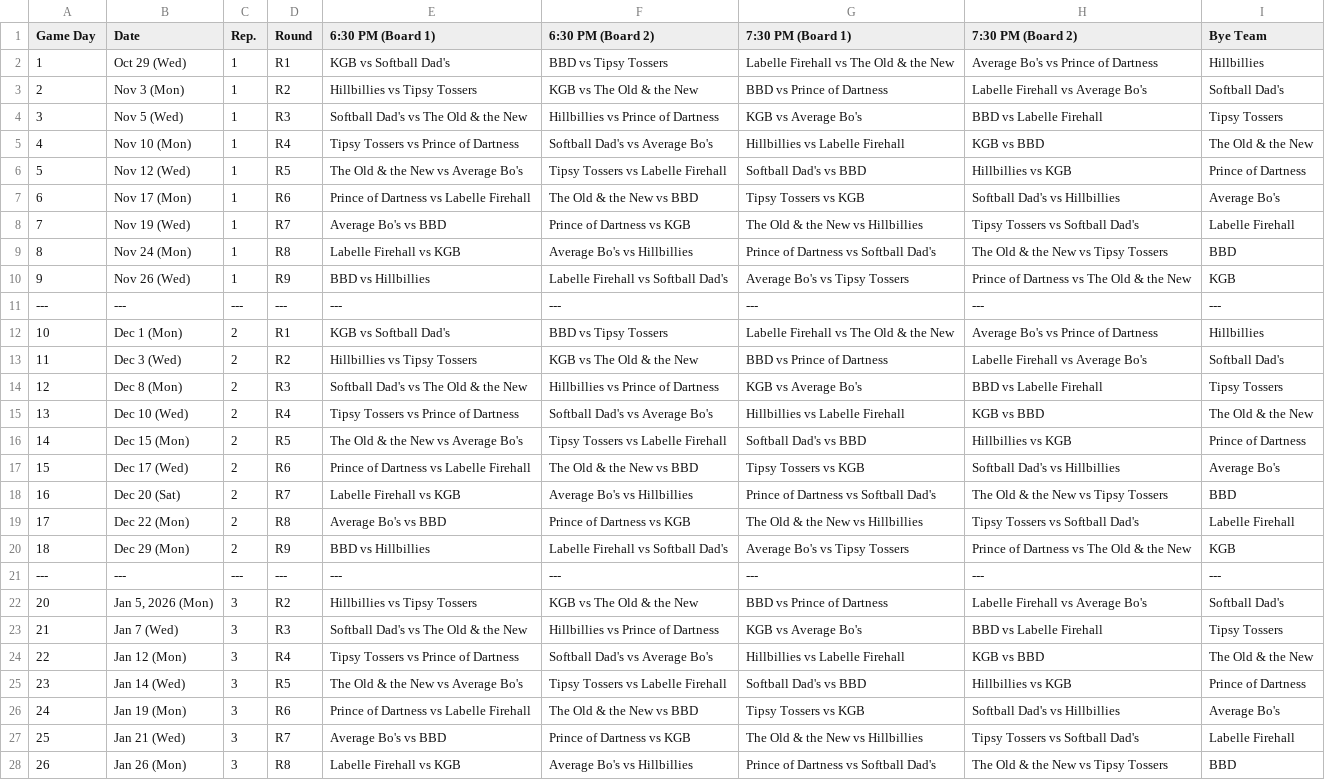
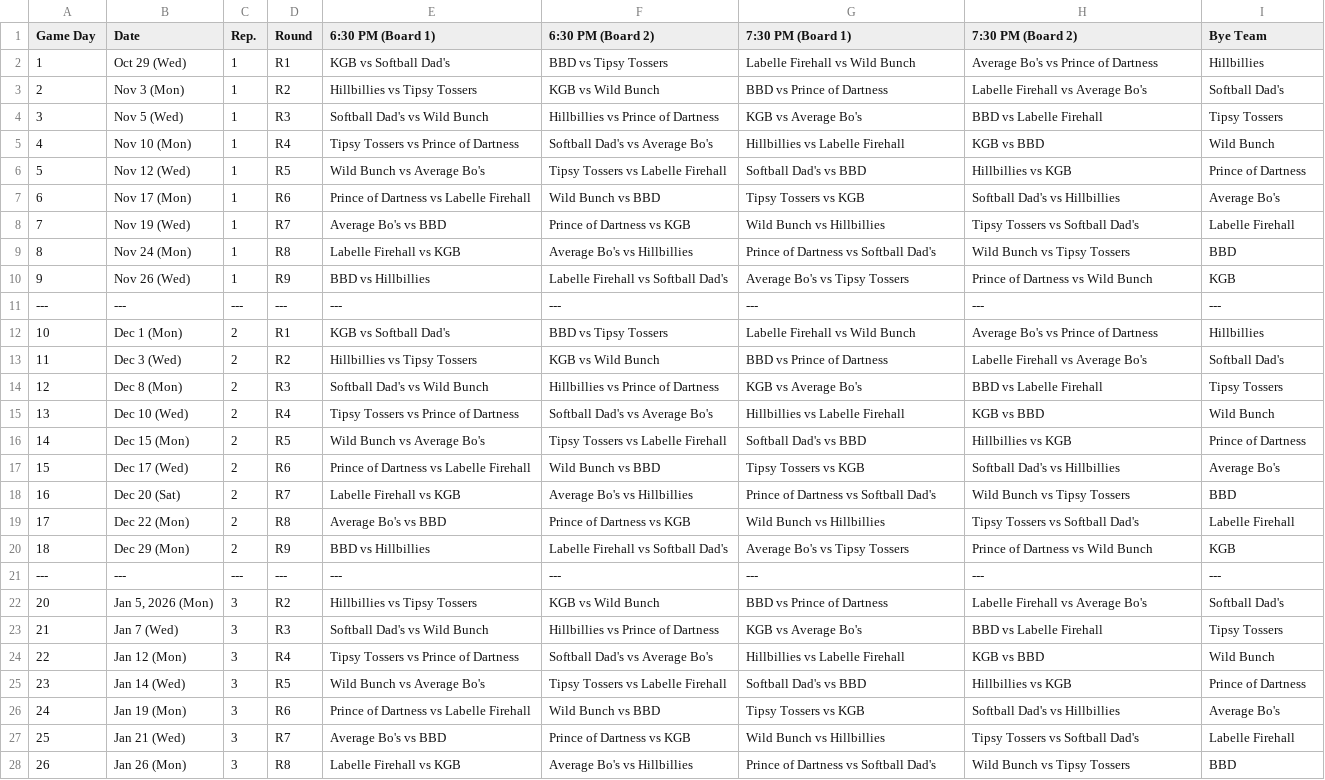
Before and after one commit to Jth16/dartball-league-app, a CSV file: Newest-Darts-Schedule.csv, drawn as a sheet; only a part is shown; the diff covers the shown part only; the diff names each change by its address in the sheet, - before the commit and + after, or states it on an @@ line.

Commit message:
Updates

```diff
--- a/Newest-Darts-Schedule.csv
+++ b/Newest-Darts-Schedule.csv
-G2 (7:30 PM (Board 1)): Labelle Firehall vs The Old & the New
+G2 (7:30 PM (Board 1)): Labelle Firehall vs Wild Bunch
-F3 (6:30 PM (Board 2)): KGB vs The Old & the New
+F3 (6:30 PM (Board 2)): KGB vs Wild Bunch
-E4 (6:30 PM (Board 1)): Softball Dad's vs The Old & the New
+E4 (6:30 PM (Board 1)): Softball Dad's vs Wild Bunch
-I5 (Bye Team): The Old & the New
+I5 (Bye Team): Wild Bunch
-E6 (6:30 PM (Board 1)): The Old & the New vs Average Bo's
+E6 (6:30 PM (Board 1)): Wild Bunch vs Average Bo's
-F7 (6:30 PM (Board 2)): The Old & the New vs BBD
+F7 (6:30 PM (Board 2)): Wild Bunch vs BBD
-G8 (7:30 PM (Board 1)): The Old & the New vs Hillbillies
+G8 (7:30 PM (Board 1)): Wild Bunch vs Hillbillies
-H9 (7:30 PM (Board 2)): The Old & the New vs Tipsy Tossers
+H9 (7:30 PM (Board 2)): Wild Bunch vs Tipsy Tossers
-H10 (7:30 PM (Board 2)): Prince of Dartness vs The Old & the New
+H10 (7:30 PM (Board 2)): Prince of Dartness vs Wild Bunch
-G12 (7:30 PM (Board 1)): Labelle Firehall vs The Old & the New
+G12 (7:30 PM (Board 1)): Labelle Firehall vs Wild Bunch
-F13 (6:30 PM (Board 2)): KGB vs The Old & the New
+F13 (6:30 PM (Board 2)): KGB vs Wild Bunch
-E14 (6:30 PM (Board 1)): Softball Dad's vs The Old & the New
+E14 (6:30 PM (Board 1)): Softball Dad's vs Wild Bunch
-I15 (Bye Team): The Old & the New
+I15 (Bye Team): Wild Bunch
-E16 (6:30 PM (Board 1)): The Old & the New vs Average Bo's
+E16 (6:30 PM (Board 1)): Wild Bunch vs Average Bo's
-F17 (6:30 PM (Board 2)): The Old & the New vs BBD
+F17 (6:30 PM (Board 2)): Wild Bunch vs BBD
-H18 (7:30 PM (Board 2)): The Old & the New vs Tipsy Tossers
+H18 (7:30 PM (Board 2)): Wild Bunch vs Tipsy Tossers
-G19 (7:30 PM (Board 1)): The Old & the New vs Hillbillies
+G19 (7:30 PM (Board 1)): Wild Bunch vs Hillbillies
-H20 (7:30 PM (Board 2)): Prince of Dartness vs The Old & the New
+H20 (7:30 PM (Board 2)): Prince of Dartness vs Wild Bunch
-F22 (6:30 PM (Board 2)): KGB vs The Old & the New
+F22 (6:30 PM (Board 2)): KGB vs Wild Bunch
-E23 (6:30 PM (Board 1)): Softball Dad's vs The Old & the New
+E23 (6:30 PM (Board 1)): Softball Dad's vs Wild Bunch
-I24 (Bye Team): The Old & the New
+I24 (Bye Team): Wild Bunch
-E25 (6:30 PM (Board 1)): The Old & the New vs Average Bo's
+E25 (6:30 PM (Board 1)): Wild Bunch vs Average Bo's
-F26 (6:30 PM (Board 2)): The Old & the New vs BBD
+F26 (6:30 PM (Board 2)): Wild Bunch vs BBD
-G27 (7:30 PM (Board 1)): The Old & the New vs Hillbillies
+G27 (7:30 PM (Board 1)): Wild Bunch vs Hillbillies
-H28 (7:30 PM (Board 2)): The Old & the New vs Tipsy Tossers
+H28 (7:30 PM (Board 2)): Wild Bunch vs Tipsy Tossers
```
Also changed, not shown: 10 edited cells elsewhere in this file.
